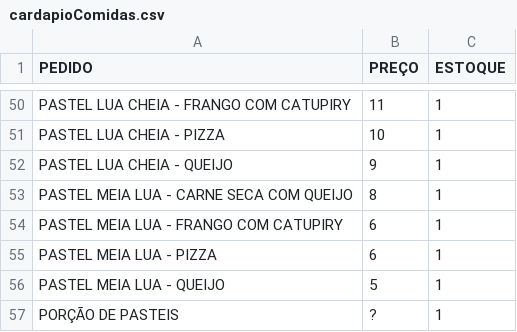
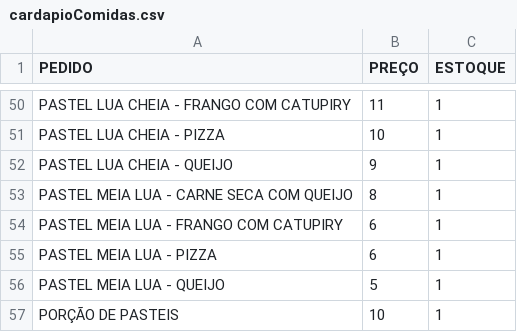
Before and after one commit to btonella/MoendasSystem, a CSV file: dataBase/cardapioComidas.csv, drawn as a sheet; only a part is shown, gaps mark what is left out.

Commit message:
tentando arrumar pedido novo

```diff
--- a/dataBase/cardapioComidas.csv
+++ b/dataBase/cardapioComidas.csv
@@ -56,2 +56,2 @@ PASTEL MEIA LUA - PIZZA,6,1
 PASTEL MEIA LUA - QUEIJO,5,1
-PORÇÃO DE PASTEIS,?,1
+PORÇÃO DE PASTEIS,10,1
```
Also changed, not shown: 5 other files.
